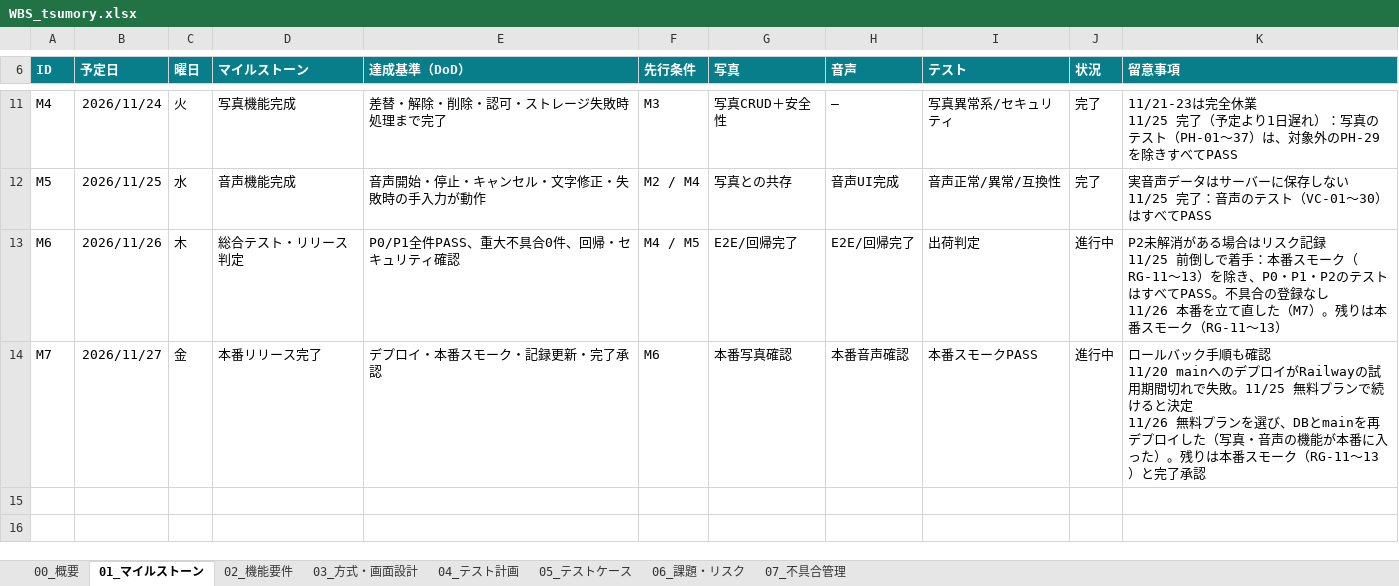
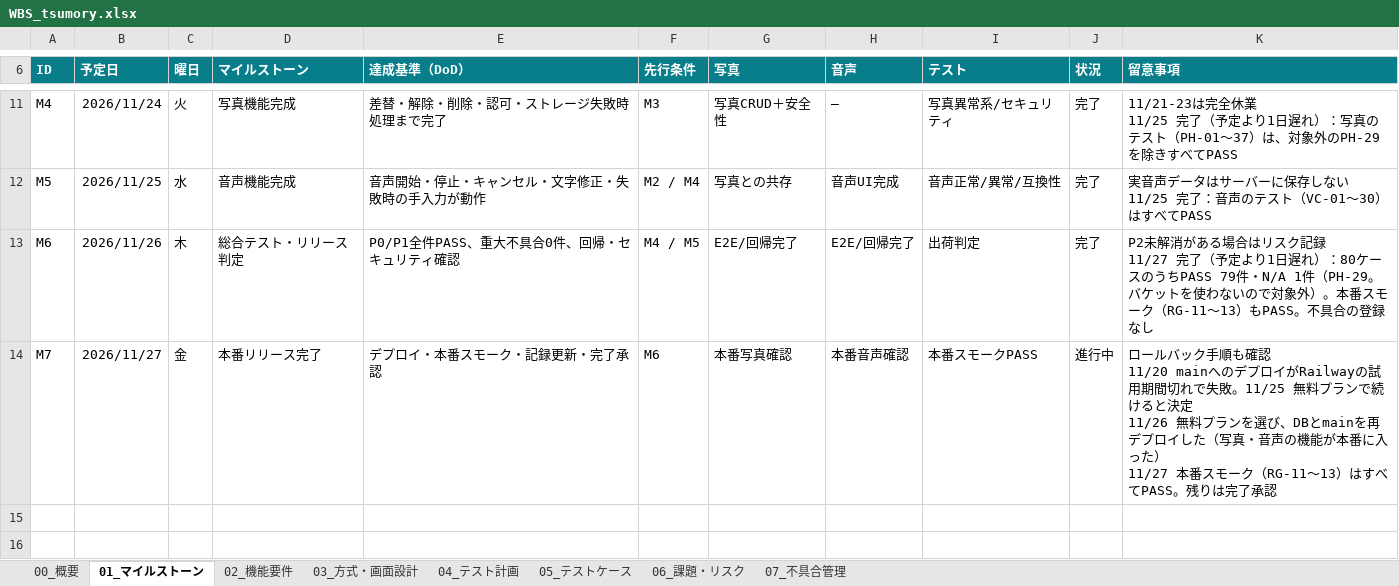
Before and after one commit to fuji-t88/tsumory, an Excel workbook: WBS_tsumory.xlsx, sheet 01_マイルストーン, drawn as a sheet; only a part is shown, gaps mark what is left out; values as stored, in another font and other column widths than the file's, no borders; conditional formats not drawn; ↵ is a line break in a cell; the diff names each change by its address in the sheet, - before the commit and + after, or states it on an @@ line.

```diff
--- a/WBS_tsumory.xlsx (sheet 01_マイルストーン)
+++ b/WBS_tsumory.xlsx (sheet 01_マイルストーン)
-J13 (状況): 進行中
+J13 (状況): 完了
-K13 (留意事項): …ク記録 ↵ 11/25 前倒しで着手：本番スモーク（RG-11〜13）を除き、P0・P1・P2のテストはすべてPASS。不具合の登録なし ↵ 11/26 本番を立て直した（M7）。残りは本番スモーク（RG-11〜13）
+K13 (留意事項): …ク記録 ↵ 11/27 完了（予定より1日遅れ）：80ケースのうちPASS 79件・N/A 1件（PH-29。バケットを使わないので対象外）。本番スモーク（RG-11〜13）もPASS。不具合の登録なし
-K14 (留意事項): …入った）。残りは本番スモーク（RG-11〜13）と完了承認
+K14 (留意事項): …入った） ↵ 11/27 本番スモーク（RG-11〜13）はすべてPASS。残りは完了承認
```
Also changed, not shown: sheet 05_テストケース, sheet 06_課題・リスク, 1 other file.
